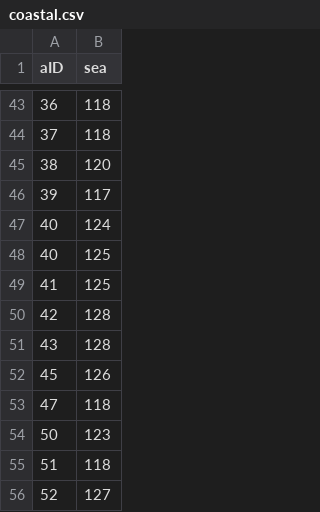
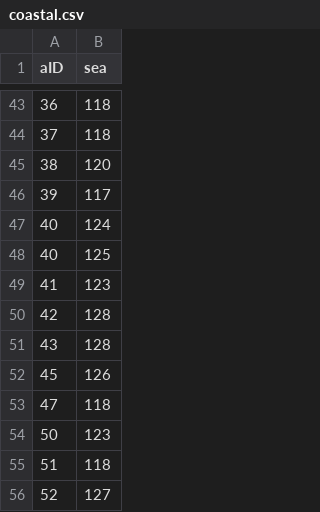
Before and after one commit to PrussianSpaceMarine/Pax-Britannica, a CSV file: settings/defines/coastal.csv, drawn as a sheet; only a part is shown, gaps mark what is left out.

```diff
--- a/settings/defines/coastal.csv
+++ b/settings/defines/coastal.csv
@@ -48,3 +48,3 @@ aID,sea
 40,125
-41,125
+41,123
 42,128
```
Also changed, not shown: settings/defines/powers.csv, 3 other files.
